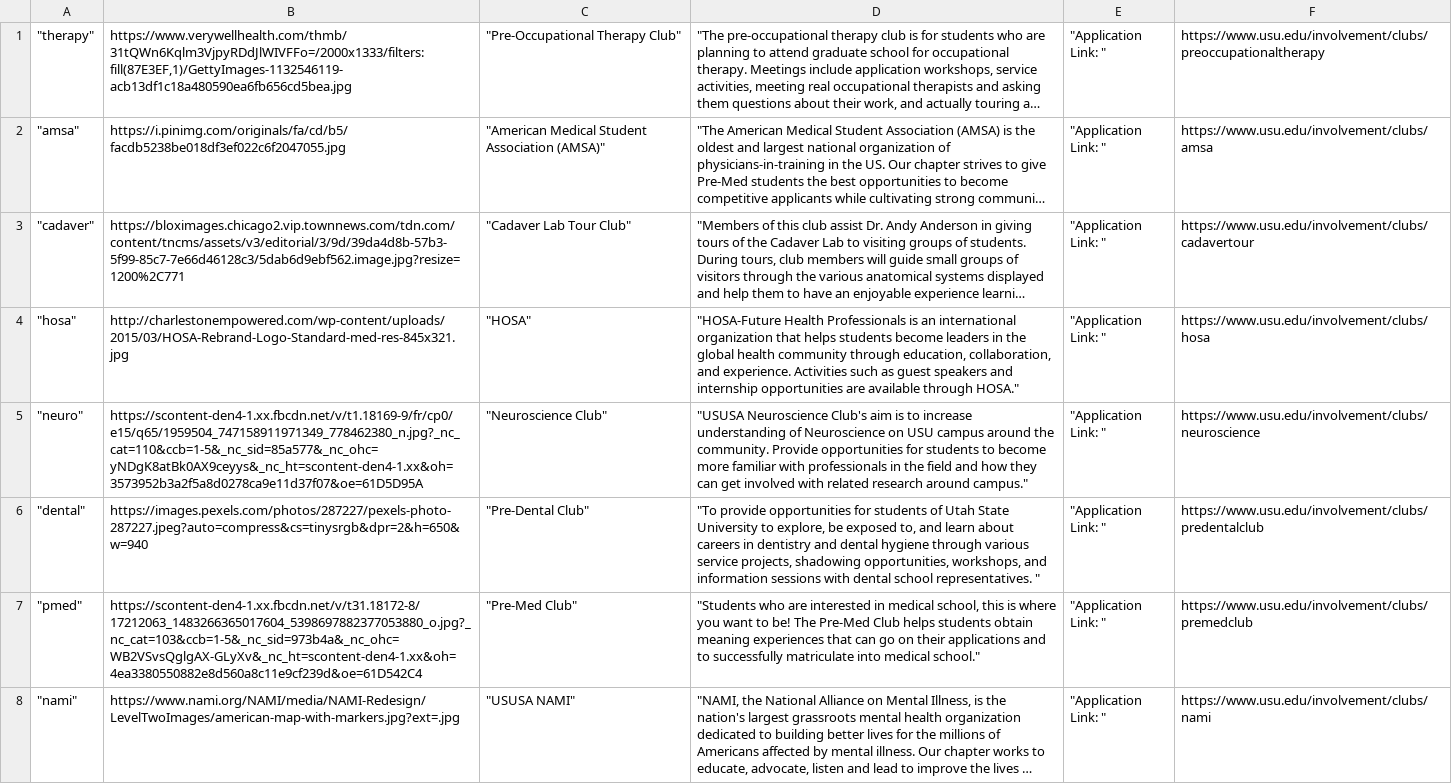
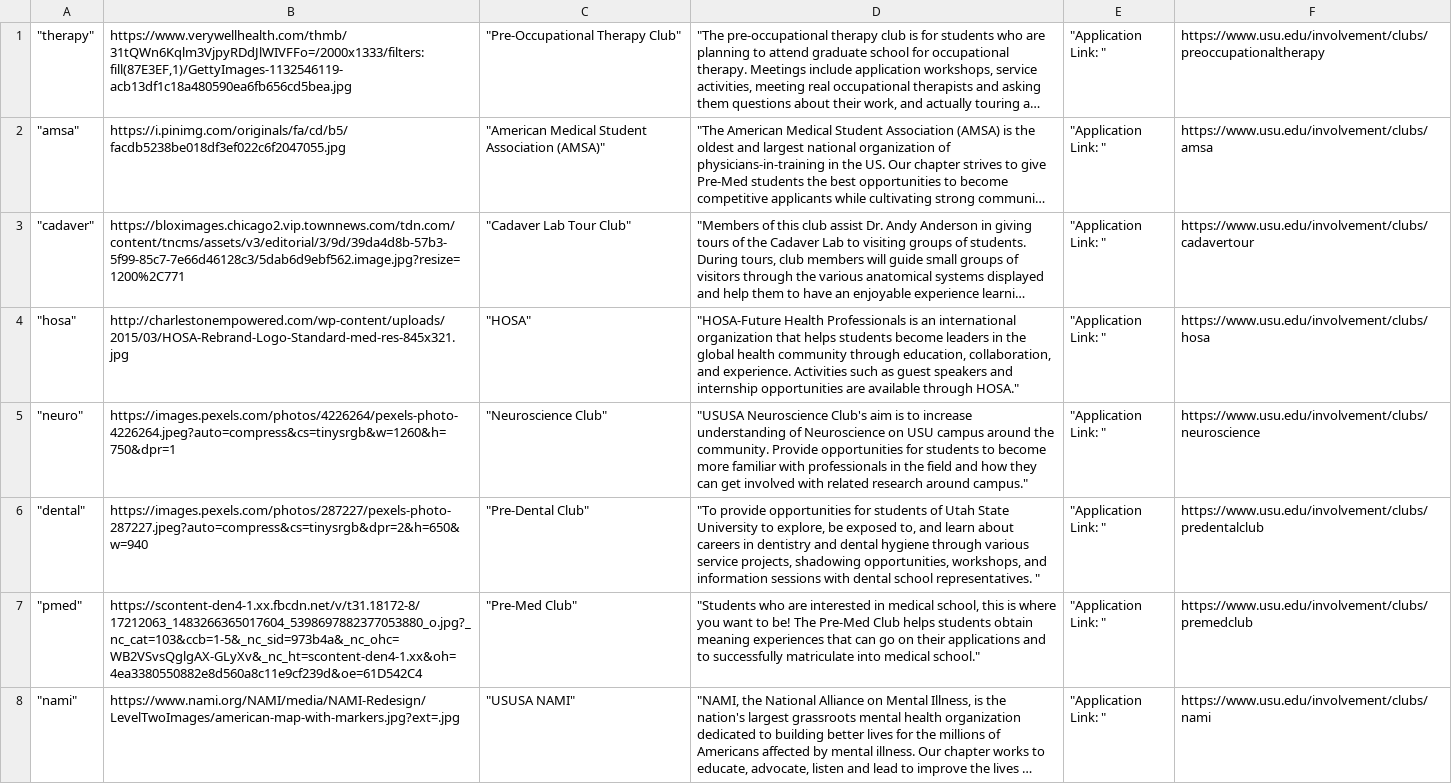
Before and after one commit to Apple-Seeds/BLUEQuiz, a CSV file: BlueQuiz/data/clubdata/academic/medical.csv, drawn as a sheet; only a part is shown; long unchanged cells end in …; the diff names each change by its address in the sheet, - before the commit and + after, or states it on an @@ line.

```diff
--- a/BlueQuiz/data/clubdata/academic/medical.csv
+++ b/BlueQuiz/data/clubdata/academic/medical.csv
-B5: https://scontent-den4-1.xx.fbcdn.net/v/t1.18169-9/fr/cp0/e15/q65/1959504_747158911971349_778462380_n.jpg?_nc_cat=110&ccb=1-5&_nc_sid=85a577&_nc_ohc=yNDgK8atBk0AX9ceyys&_nc_ht=scontent-den4-1.xx&oh=3573952b3a2f5a8d0278ca9e11d37f07&oe=61D5D95A
+B5: https://images.pexels.com/photos/4226264/pexels-photo-4226264.jpeg?auto=compress&cs=tinysrgb&w=1260&h=750&dpr=1
```
Also changed, not shown: BlueQuiz/data/clubdata/academic/general.csv, BlueQuiz/data/clubdata/humanities/international.csv, 10 other files.
